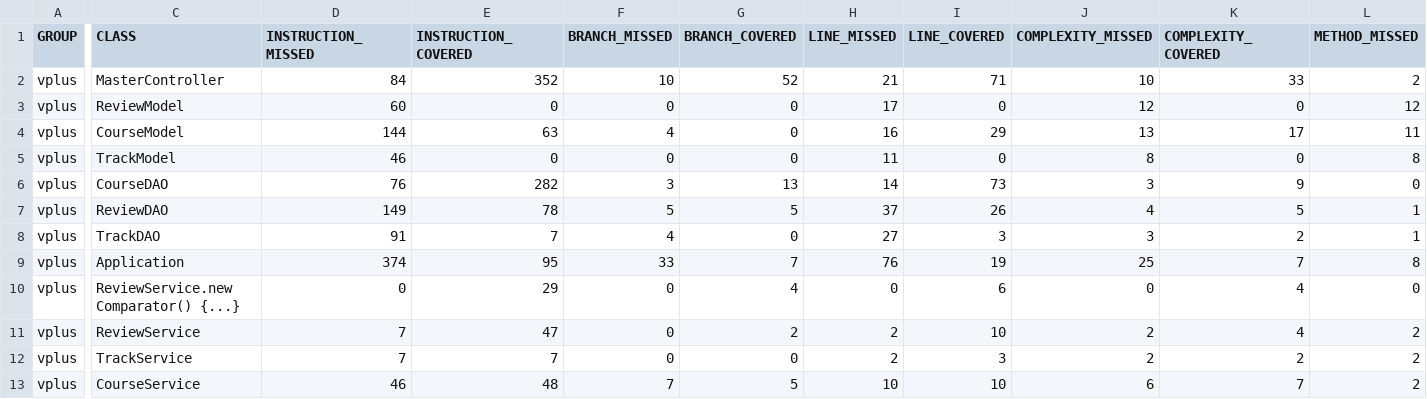
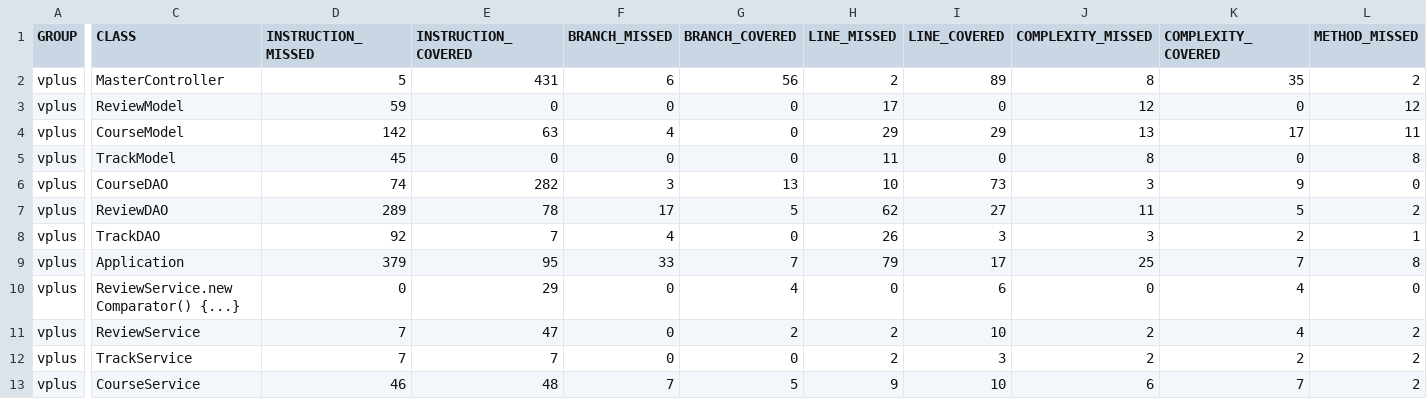
Before and after one commit to pow25/vergilplus, a CSV file: report/jacoco-ut/jacoco.csv, drawn as a sheet; only a part is shown, gaps mark what is left out; the diff names each change by its address in the sheet, - before the commit and + after, or states it on an @@ line.

```diff
--- a/report/jacoco-ut/jacoco.csv
+++ b/report/jacoco-ut/jacoco.csv
-D2 (INSTRUCTION_MISSED): 84
+D2 (INSTRUCTION_MISSED): 5
-E2 (INSTRUCTION_COVERED): 352
+E2 (INSTRUCTION_COVERED): 431
-F2 (BRANCH_MISSED): 10
+F2 (BRANCH_MISSED): 6
-G2 (BRANCH_COVERED): 52
+G2 (BRANCH_COVERED): 56
-H2 (LINE_MISSED): 21
+H2 (LINE_MISSED): 2
-I2 (LINE_COVERED): 71
+I2 (LINE_COVERED): 89
-J2 (COMPLEXITY_MISSED): 10
+J2 (COMPLEXITY_MISSED): 8
-K2 (COMPLEXITY_COVERED): 33
+K2 (COMPLEXITY_COVERED): 35
-D3 (INSTRUCTION_MISSED): 60
+D3 (INSTRUCTION_MISSED): 59
-D4 (INSTRUCTION_MISSED): 144
+D4 (INSTRUCTION_MISSED): 142
-H4 (LINE_MISSED): 16
+H4 (LINE_MISSED): 29
-D5 (INSTRUCTION_MISSED): 46
+D5 (INSTRUCTION_MISSED): 45
-D6 (INSTRUCTION_MISSED): 76
+D6 (INSTRUCTION_MISSED): 74
-H6 (LINE_MISSED): 14
+H6 (LINE_MISSED): 10
-D7 (INSTRUCTION_MISSED): 149
+D7 (INSTRUCTION_MISSED): 289
-F7 (BRANCH_MISSED): 5
+F7 (BRANCH_MISSED): 17
-H7 (LINE_MISSED): 37
+H7 (LINE_MISSED): 62
-I7 (LINE_COVERED): 26
+I7 (LINE_COVERED): 27
-J7 (COMPLEXITY_MISSED): 4
+J7 (COMPLEXITY_MISSED): 11
-L7 (METHOD_MISSED): 1
+L7 (METHOD_MISSED): 2
-D8 (INSTRUCTION_MISSED): 91
+D8 (INSTRUCTION_MISSED): 92
-H8 (LINE_MISSED): 27
+H8 (LINE_MISSED): 26
-D9 (INSTRUCTION_MISSED): 374
+D9 (INSTRUCTION_MISSED): 379
-H9 (LINE_MISSED): 76
+H9 (LINE_MISSED): 79
-I9 (LINE_COVERED): 19
+I9 (LINE_COVERED): 17
-H13 (LINE_MISSED): 10
+H13 (LINE_MISSED): 9
```
Also changed, not shown: 41 other files.
